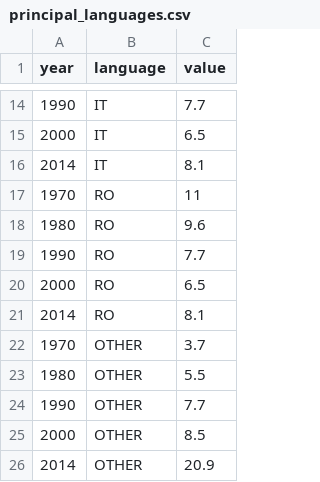
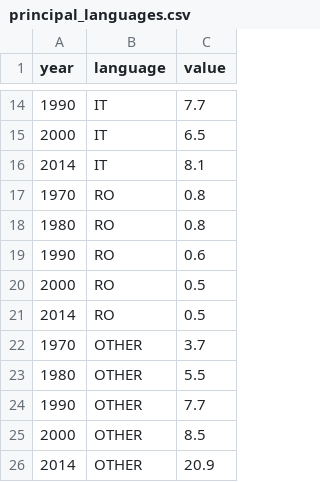
Before and after one commit to Wiola99/VD-project, a CSV file: data/principal_languages.csv, drawn as a sheet; only a part is shown, gaps mark what is left out.

```diff
--- a/data/principal_languages.csv
+++ b/data/principal_languages.csv
@@ -16,7 +16,7 @@ year,language,value
 2014,IT,8.1
-1970,RO,11
-1980,RO,9.6
-1990,RO,7.7
-2000,RO,6.5
-2014,RO,8.1
+1970,RO,0.8
+1980,RO,0.8
+1990,RO,0.6
+2000,RO,0.5
+2014,RO,0.5
 1970,OTHER,3.7
```
Also changed, not shown: 6 other files.
